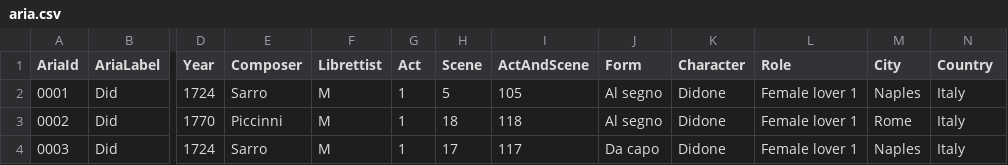
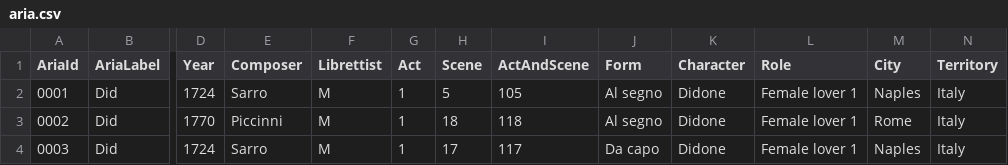
Before and after one commit to DIDONEproject/musif, a CSV file: metadata/score/aria.csv, drawn as a sheet; only a part is shown, gaps mark what is left out; the diff names each change by its address in the sheet, - before the commit and + after, or states it on an @@ line.

Commit message:
Renamed Country by Territory metadata feature name

```diff
--- a/metadata/score/aria.csv
+++ b/metadata/score/aria.csv
-N1: Country
+N1: Territory
```
